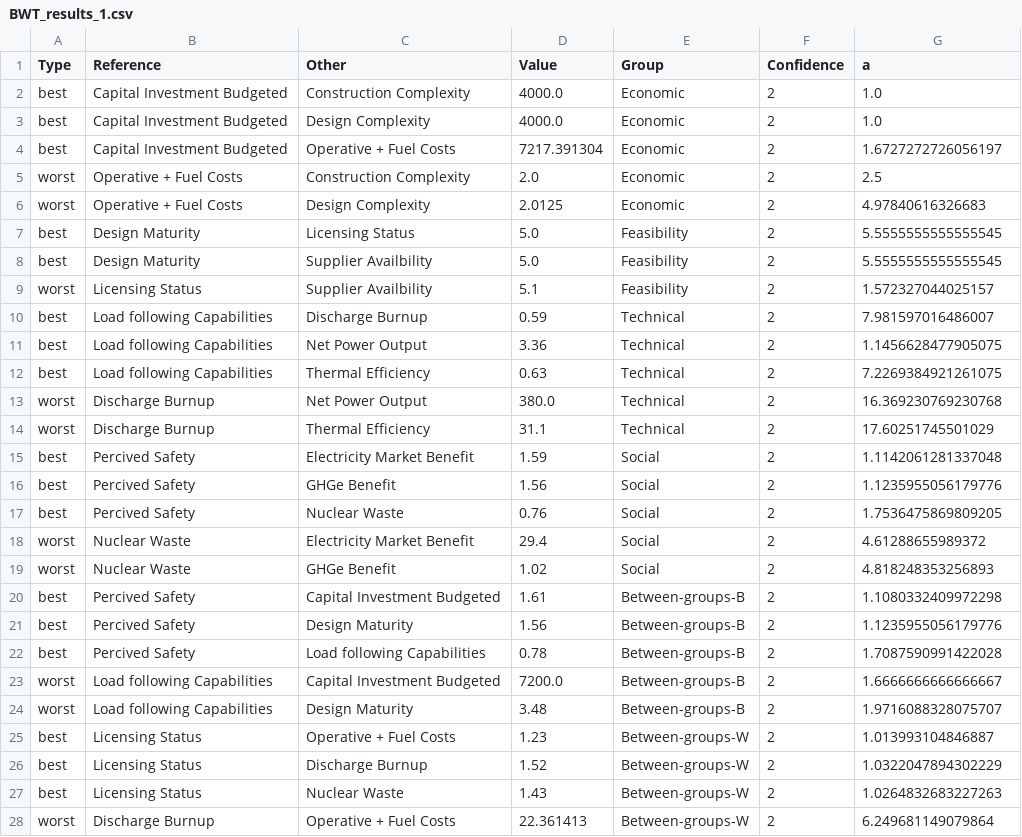
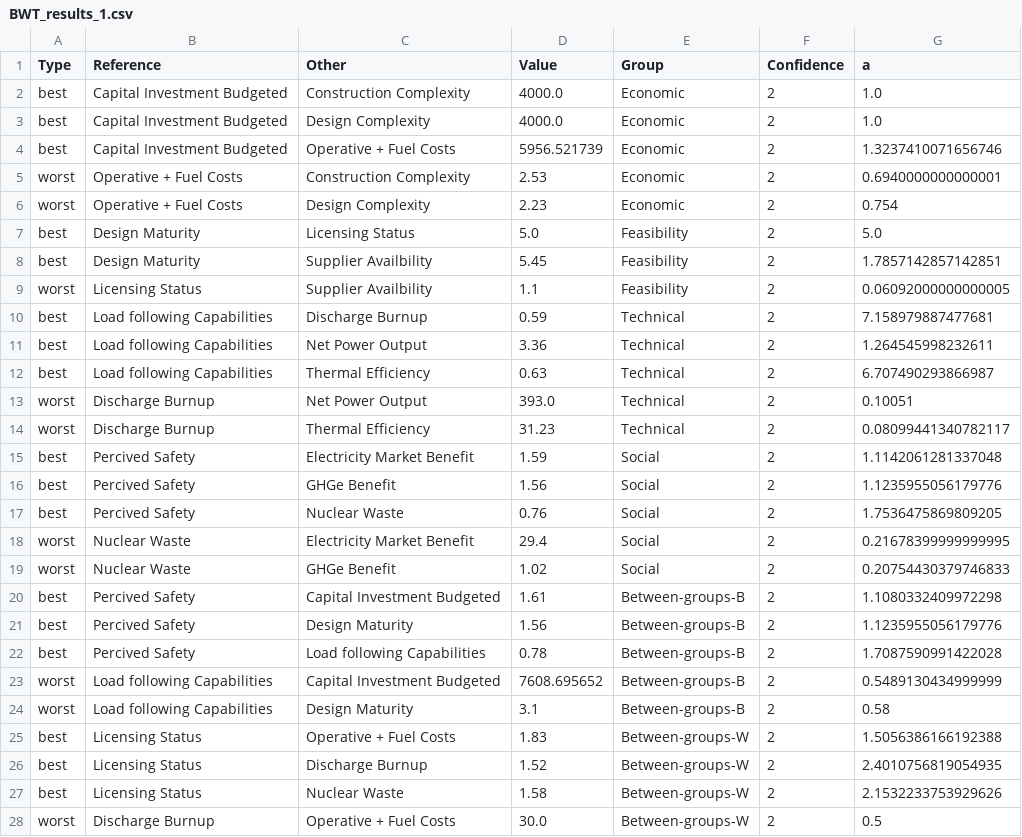
Before and after one commit to simo-pagliu/Master-Thesis, a CSV file: UP-MAVT/weight_spaces/BWT_results_1.csv, drawn as a sheet; only a part is shown; the diff covers the shown part only.

```diff
--- a/UP-MAVT/weight_spaces/BWT_results_1.csv
+++ b/UP-MAVT/weight_spaces/BWT_results_1.csv
@@ -3,13 +3,13 @@ best,Capital Investment Budgeted,Construction Complexity,4000.0,Economic,2,1.0
 best,Capital Investment Budgeted,Design Complexity,4000.0,Economic,2,1.0
-best,Capital Investment Budgeted,Operative + Fuel Costs,7217.391304,Economic,2,1.6727272726056197
-worst,Operative + Fuel Costs,Construction Complexity,2.0,Economic,2,2.5
-worst,Operative + Fuel Costs,Design Complexity,2.0125,Economic,2,4.97840616326683
-best,Design Maturity,Licensing Status,5.0,Feasibility,2,5.5555555555555545
-best,Design Maturity,Supplier Availbility,5.0,Feasibility,2,5.5555555555555545
-worst,Licensing Status,Supplier Availbility,5.1,Feasibility,2,1.572327044025157
-best,Load following Capabilities,Discharge Burnup,0.59,Technical,2,7.981597016486007
-best,Load following Capabilities,Net Power Output,3.36,Technical,2,1.1456628477905075
-best,Load following Capabilities,Thermal Efficiency,0.63,Technical,2,7.2269384921261075
-worst,Discharge Burnup,Net Power Output,380.0,Technical,2,16.369230769230768
-worst,Discharge Burnup,Thermal Efficiency,31.1,Technical,2,17.60251745501029
+best,Capital Investment Budgeted,Operative + Fuel Costs,5956.521739,Economic,2,1.3237410071656746
+worst,Operative + Fuel Costs,Construction Complexity,2.53,Economic,2,0.6940000000000001
+worst,Operative + Fuel Costs,Design Complexity,2.23,Economic,2,0.754
+best,Design Maturity,Licensing Status,5.0,Feasibility,2,5.0
+best,Design Maturity,Supplier Availbility,5.45,Feasibility,2,1.7857142857142851
+worst,Licensing Status,Supplier Availbility,1.1,Feasibility,2,0.06092000000000005
+best,Load following Capabilities,Discharge Burnup,0.59,Technical,2,7.158979887477681
+best,Load following Capabilities,Net Power Output,3.36,Technical,2,1.264545998232611
+best,Load following Capabilities,Thermal Efficiency,0.63,Technical,2,6.707490293866987
+worst,Discharge Burnup,Net Power Output,393.0,Technical,2,0.10051
+worst,Discharge Burnup,Thermal Efficiency,31.23,Technical,2,0.08099441340782117
 best,Percived Safety,Electricity Market Benefit,1.59,Social,2,1.1142061281337048
@@ -17,4 +17,4 @@ best,Percived Safety,GHGe Benefit,1.56,Social,2,1.1235955056179776
 best,Percived Safety,Nuclear Waste,0.76,Social,2,1.7536475869809205
-worst,Nuclear Waste,Electricity Market Benefit,29.4,Social,2,4.61288655989372
-worst,Nuclear Waste,GHGe Benefit,1.02,Social,2,4.818248353256893
+worst,Nuclear Waste,Electricity Market Benefit,29.4,Social,2,0.21678399999999995
+worst,Nuclear Waste,GHGe Benefit,1.02,Social,2,0.20754430379746833
 best,Percived Safety,Capital Investment Budgeted,1.61,Between-groups-B,2,1.1080332409972298
@@ -22,7 +22,7 @@ best,Percived Safety,Design Maturity,1.56,Between-groups-B,2,1.1235955056179776
 best,Percived Safety,Load following Capabilities,0.78,Between-groups-B,2,1.7087590991422028
-worst,Load following Capabilities,Capital Investment Budgeted,7200.0,Between-groups-B,2,1.6666666666666667
-worst,Load following Capabilities,Design Maturity,3.48,Between-groups-B,2,1.9716088328075707
-best,Licensing Status,Operative + Fuel Costs,1.23,Between-groups-W,2,1.013993104846887
-best,Licensing Status,Discharge Burnup,1.52,Between-groups-W,2,1.0322047894302229
-best,Licensing Status,Nuclear Waste,1.43,Between-groups-W,2,1.0264832683227263
-worst,Discharge Burnup,Operative + Fuel Costs,22.361413,Between-groups-W,2,6.249681149079864
+worst,Load following Capabilities,Capital Investment Budgeted,7608.695652,Between-groups-B,2,0.5489130434999999
+worst,Load following Capabilities,Design Maturity,3.1,Between-groups-B,2,0.58
+best,Licensing Status,Operative + Fuel Costs,1.83,Between-groups-W,2,1.5056386166192388
+best,Licensing Status,Discharge Burnup,1.52,Between-groups-W,2,2.4010756819054935
+best,Licensing Status,Nuclear Waste,1.58,Between-groups-W,2,2.1532233753929626
+worst,Discharge Burnup,Operative + Fuel Costs,30.0,Between-groups-W,2,0.5
```
Also changed, not shown: 2 edited cells elsewhere in this file, UP-MAVT/weight_spaces/BWT_results_1_weights.csv, 2 other files.
